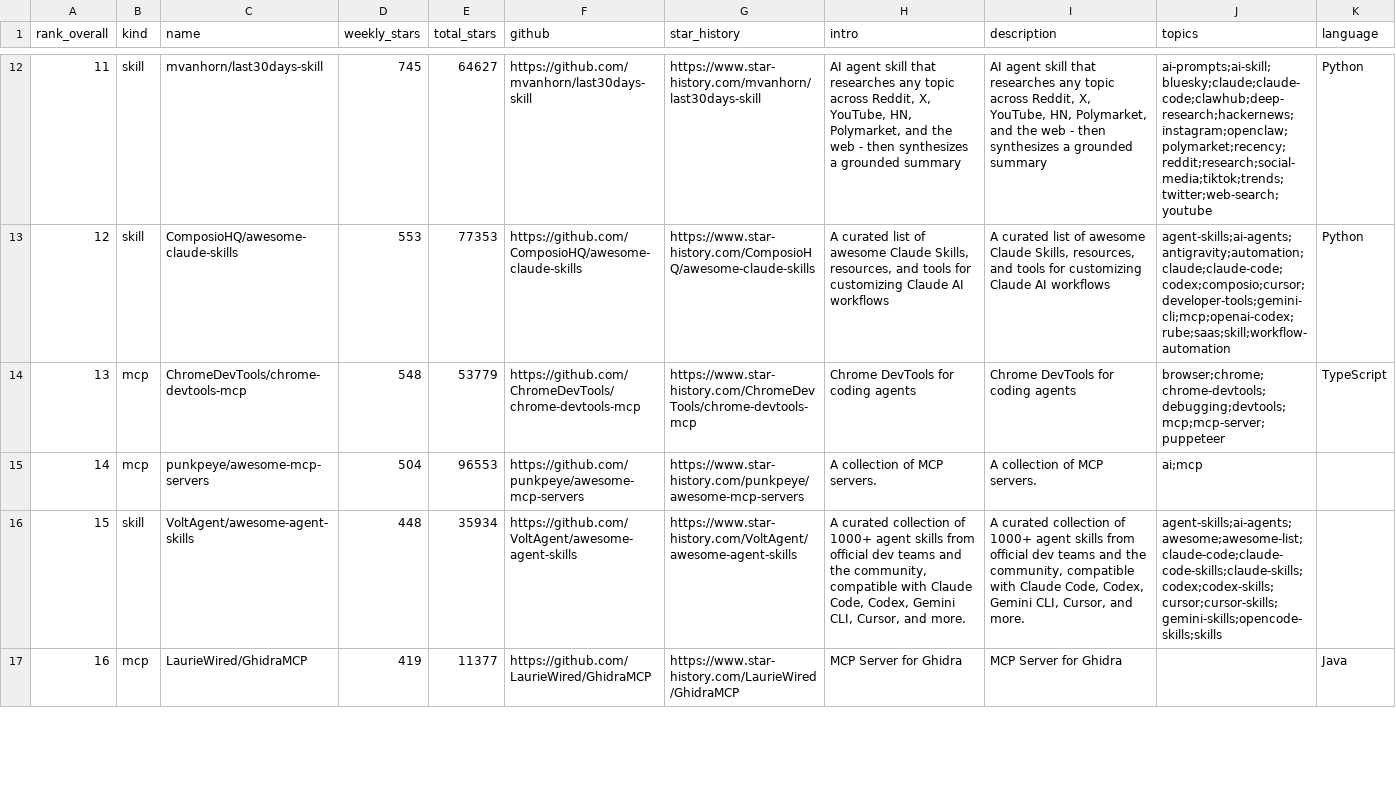
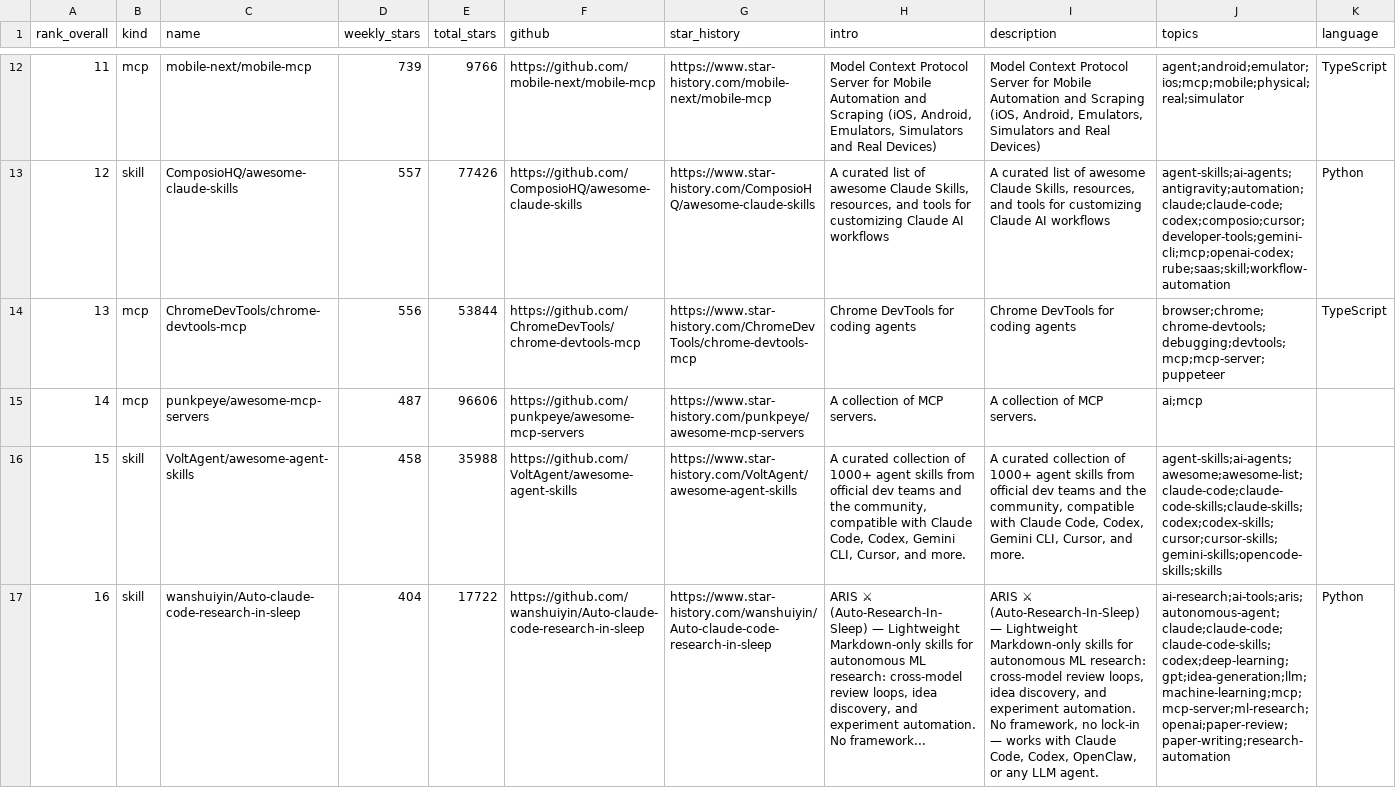
Before and after one commit to LinX-oss/Weekly-Daily-Stars, a CSV file: reports/weekly-stars-skills-mcp.csv, drawn as a sheet; only a part is shown, gaps mark what is left out; the diff covers the shown part only; the diff names each change by its address in the sheet, - before the commit and + after, or states it on an @@ line.

```diff
--- a/reports/weekly-stars-skills-mcp.csv
+++ b/reports/weekly-stars-skills-mcp.csv
-B12 (kind): skill
+B12 (kind): mcp
-C12 (name): mvanhorn/last30days-skill
+C12 (name): mobile-next/mobile-mcp
-D12 (weekly_stars): 745
+D12 (weekly_stars): 739
-E12 (total_stars): 64627
+E12 (total_stars): 9766
-F12 (github): https://github.com/mvanhorn/last30days-skill
+F12 (github): https://github.com/mobile-next/mobile-mcp
-G12 (star_history): https://www.star-history.com/mvanhorn/last30days-skill
+G12 (star_history): https://www.star-history.com/mobile-next/mobile-mcp
-H12 (intro): AI agent skill that researches any topic across Reddit, X, YouTube, HN, Polymarket, and the web - then synthesizes a grounded summary
+H12 (intro): Model Context Protocol Server for Mobile Automation and Scraping (iOS, Android, Emulators, Simulators and Real Devices)
-I12 (description): AI agent skill that researches any topic across Reddit, X, YouTube, HN, Polymarket, and the web - then synthesizes a grounded summary
+I12 (description): Model Context Protocol Server for Mobile Automation and Scraping (iOS, Android, Emulators, Simulators and Real Devices)
-J12 (topics): ai-prompts;ai-skill;bluesky;claude;claude-code;clawhub;deep-research;hackernews;instagram;openclaw;polymarket;recency;reddit;research;social-media;tiktok;trends;twitter;web-search;youtube
+J12 (topics): agent;android;emulator;ios;mcp;mobile;physical;real;simulator
-K12 (language): Python
+K12 (language): TypeScript
-D13 (weekly_stars): 553
+D13 (weekly_stars): 557
-E13 (total_stars): 77353
+E13 (total_stars): 77426
-D14 (weekly_stars): 548
+D14 (weekly_stars): 556
-E14 (total_stars): 53779
+E14 (total_stars): 53844
-D15 (weekly_stars): 504
+D15 (weekly_stars): 487
-E15 (total_stars): 96553
+E15 (total_stars): 96606
-D16 (weekly_stars): 448
+D16 (weekly_stars): 458
-E16 (total_stars): 35934
+E16 (total_stars): 35988
-B17 (kind): mcp
+B17 (kind): skill
-C17 (name): LaurieWired/GhidraMCP
+C17 (name): wanshuiyin/Auto-claude-code-research-in-sleep
-D17 (weekly_stars): 419
+D17 (weekly_stars): 404
-E17 (total_stars): 11377
+E17 (total_stars): 17722
-F17 (github): https://github.com/LaurieWired/GhidraMCP
+F17 (github): https://github.com/wanshuiyin/Auto-claude-code-research-in-sleep
-G17 (star_history): https://www.star-history.com/LaurieWired/GhidraMCP
+G17 (star_history): https://www.star-history.com/wanshuiyin/Auto-claude-code-research-in-sleep
-H17 (intro): MCP Server for Ghidra
+H17 (intro): ARIS ⚔ (Auto-Research-In-Sleep) — Lightweight Markdown-only skills for autonomous ML research: cross-model review loops, idea discovery, and experiment automation. No framework...
-I17 (description): MCP Server for Ghidra
+I17 (description): ARIS ⚔ (Auto-Research-In-Sleep) — Lightweight Markdown-only skills for autonomous ML research: cross-model review loops, idea discovery, and experiment automation. No framework, no lock-in — works with Claude Code, Codex, OpenClaw, or any LLM agent.
-J17 (topics): (empty)
+J17 (topics): ai-research;ai-tools;aris;autonomous-agent;claude;claude-code;claude-code-skills;codex;deep-learning;gpt;idea-generation;llm;machine-learning;mcp;mcp-server;ml-research;openai;paper-review;paper-writing;research-automation
-K17 (language): Java
+K17 (language): Python
```
Also changed, not shown: 151 edited cells elsewhere in this file, 3 other files.
